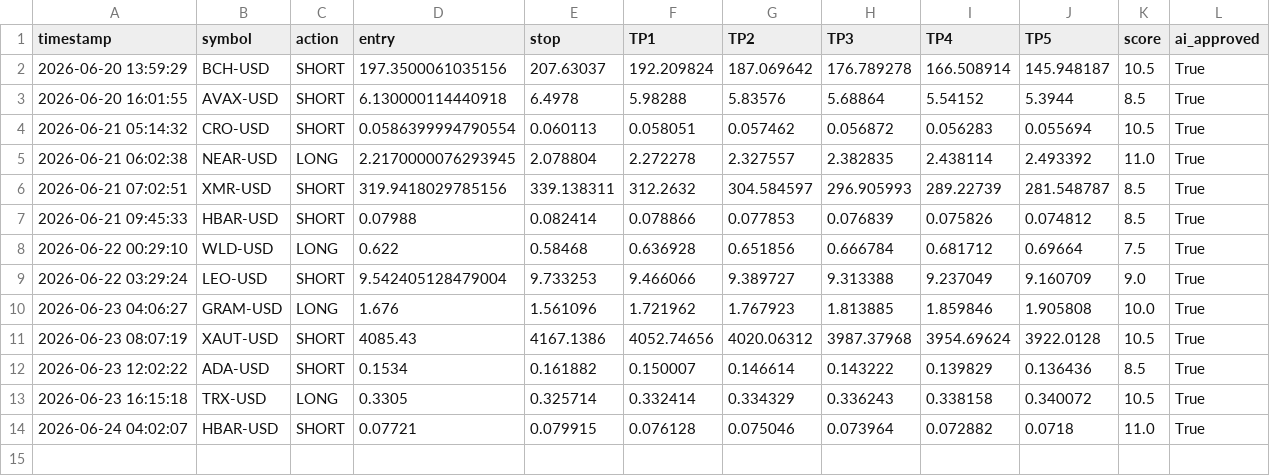
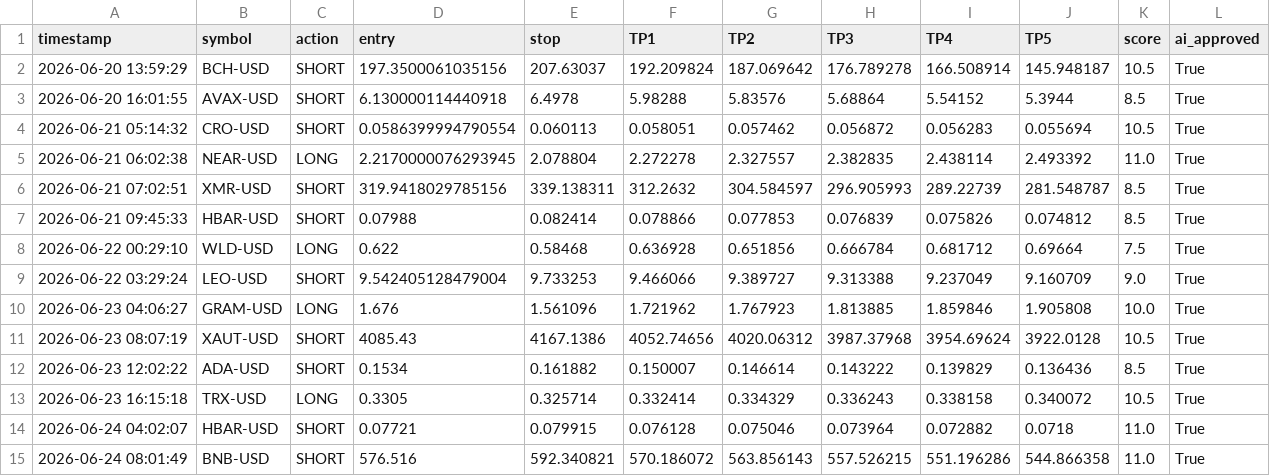
Before and after one commit to mrakbar8175-blip/Crypto-signal-bot, a CSV file: crypto_trade_log.csv, drawn as a sheet; the diff names each change by its address in the sheet, - before the commit and + after, or states it on an @@ line.

```diff
--- a/crypto_trade_log.csv
+++ b/crypto_trade_log.csv
+row 15: 2026-06-24 08:01:49 | BNB-USD | SHORT | 576.516 | 592.340821 | 570.186072 | 563.856143 | 557.526215 | 551.196286 | 544.866358 | 11.0 | True
```
Also changed, not shown: crypto_open_trades.csv, 1 other file.
